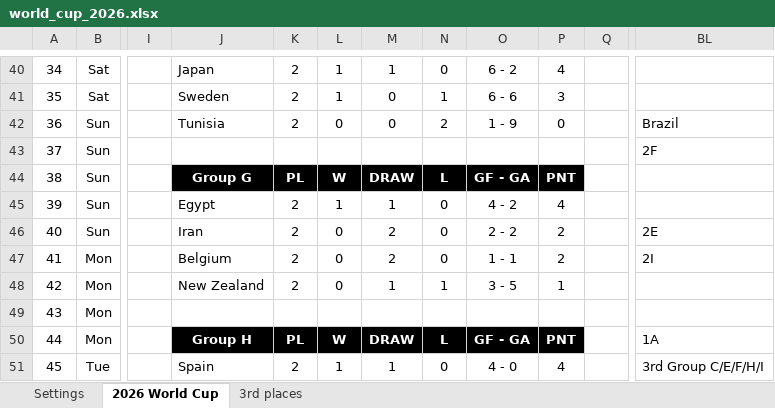
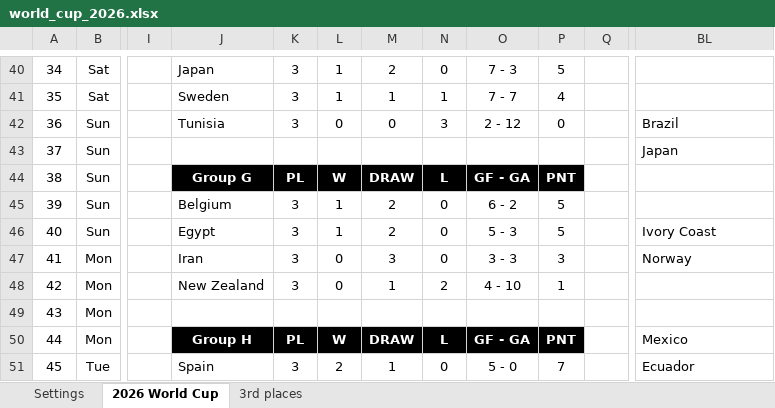
Before and after one commit to Cavallinux/fifa-world-cup, an Excel workbook: 2026/world_cup_2026.xlsx, sheet 2026 World Cup, drawn as a sheet; only a part is shown, gaps mark what is left out; values as stored, in another font and other column widths than the file's, no borders; charts and pictures and conditional formats not drawn; the diff covers the shown part only; the diff names each change by its address in the sheet, - before the commit and + after, or states it on an @@ line.

Commit message:
group_stage
Groups J, K and L Matchday 3 results

```diff
--- a/2026/world_cup_2026.xlsx (sheet 2026 World Cup)
+++ b/2026/world_cup_2026.xlsx (sheet 2026 World Cup)
-K40:K42: 2
+K40:K42: 3
-M40: 1
+M40: 2
-O40: 6 - 2
+O40: 7 - 3
-P40: 4
+P40: 5
-M41: 0
+M41: 1
-O41: 6 - 6
+O41: 7 - 7
-P41: 3
+P41: 4
-N42: 2
+N42: 3
-O42: 1 - 9
+O42: 2 - 12
-BL43: 2F
+BL43: Japan
-J45: Egypt
+J45: Belgium
-K45:K48: 2
+K45:K48: 3
-M45: 1
+M45: 2
-O45: 4 - 2
+O45: 6 - 2
-P45: 4
+P45: 5
-J46: Iran
+J46: Egypt
-L46: 0
+L46: 1
-O46: 2 - 2
+O46: 5 - 3
-P46: 2
+P46: 5
-BL46: 2E
+BL46: Ivory Coast
-J47: Belgium
+J47: Iran
-M47: 2
+M47: 3
-O47: 1 - 1
+O47: 3 - 3
-P47: 2
+P47: 3
-BL47: 2I
+BL47: Norway
-N48: 1
+N48: 2
-O48: 3 - 5
+O48: 4 - 10
-BL50: 1A
+BL50: Mexico
-K51: 2
+K51: 3
-L51: 1
+L51: 2
-O51: 4 - 0
+O51: 5 - 0
-P51: 4
+P51: 7
-BL51: 3rd Group C/E/F/H/I
+BL51: Ecuador
```
Also changed, not shown: 9 added rows, 9 removed rows, 204 edited cells and cell formats elsewhere in this sheet, sheet 3rd places, formulas that keep their value, charts or pictures.
